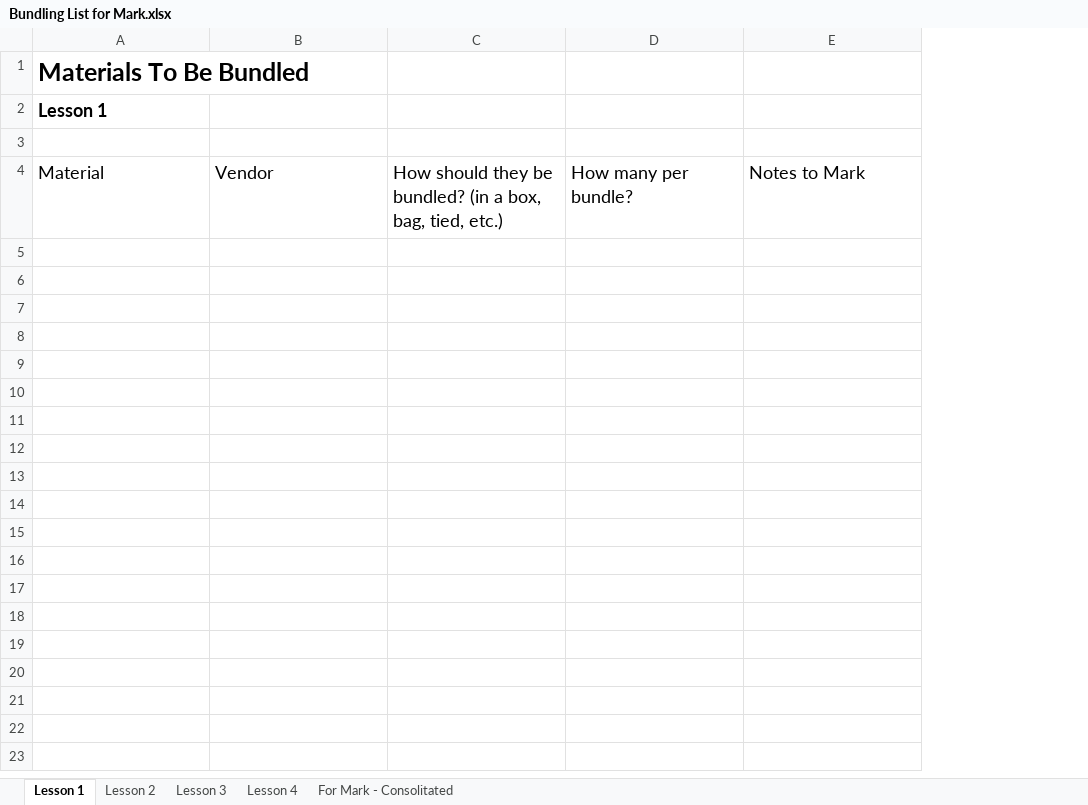
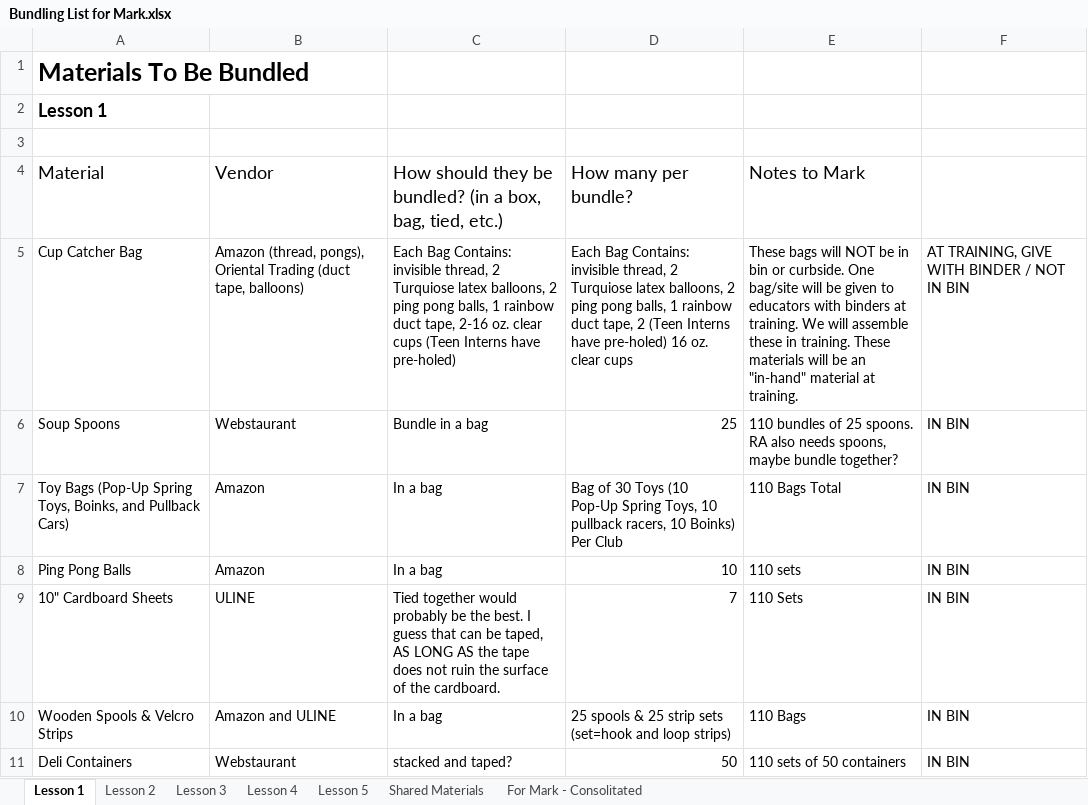
Before and after one commit to Marksoloff/hello_world, an Excel workbook: Bundling List for Mark.xlsx, sheet Lesson 1, drawn as a sheet; values as stored, in another font and other column widths than the file's, no borders; the diff names each change by its address in the sheet, - before the commit and + after, or states it on an @@ line.

Commit message:
8-7-18 O: drive upload

```diff
--- a/Bundling List for Mark.xlsx (sheet Lesson 1)
+++ b/Bundling List for Mark.xlsx (sheet Lesson 1)
+sheet tab: Lesson 5
+sheet tab: Shared Materials
+column F, empty
+row 5: Cup Catcher Bag | Amazon (thread, pongs), Oriental Trading (duct tape, balloons) | Each Bag Contains: invisible thread, 2 Turquiose latex balloons, 2 ping pong balls, 1 rainbow duct tape, 2-16 oz. clear cups (Teen Interns have pre-holed) | Each Bag Contains: invisible thread, 2 Turquiose latex balloons, 2 ping pong balls, 1 rainbow duct tape, 2 (Teen Interns have pre-holed) 16 oz. clear cups | These bags will NOT be in bin or curbside. One bag/site will be given to educators with binders at training. We will assemble these in training. These materials will be an "in-hand" material at training. | AT TRAINING, GIVE WITH BINDER / NOT IN BIN
+row 6: Soup Spoons | Webstaurant | Bundle in a bag | 25 | 110 bundles of 25 spoons. RA also needs spoons, maybe bundle together? | IN BIN
+row 7: Toy Bags (Pop-Up Spring Toys, Boinks, and Pullback Cars) | Amazon | In a bag | Bag of 30 Toys (10 Pop-Up Spring Toys, 10 pullback racers, 10 Boinks) Per Club | 110 Bags Total | IN BIN
+row 8: Ping Pong Balls | Amazon | In a bag | 10 | 110 sets | IN BIN
+row 9: 10" Cardboard Sheets | ULINE | Tied together would probably be the best. I guess that can be taped, AS LONG AS the tape does not ruin the surface of the cardboard. | 7 | 110 Sets | IN BIN
+row 10: Wooden Spools & Velcro Strips | Amazon and ULINE | In a bag | 25 spools & 25 strip sets (set=hook and loop strips) | 110 Bags | IN BIN
+row 11: Deli Containers | Webstaurant | stacked and taped? | 50 | 110 sets of 50 containers | IN BIN
```
Also changed, not shown: sheet Lesson 3.
